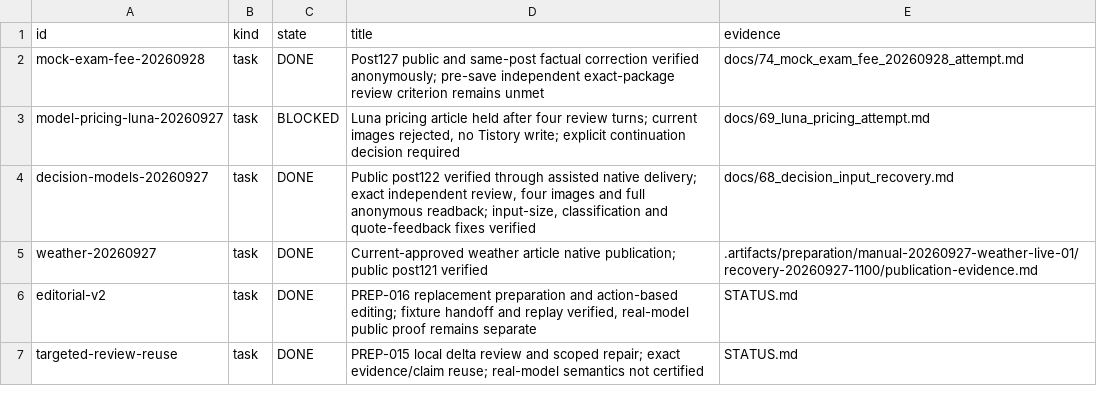
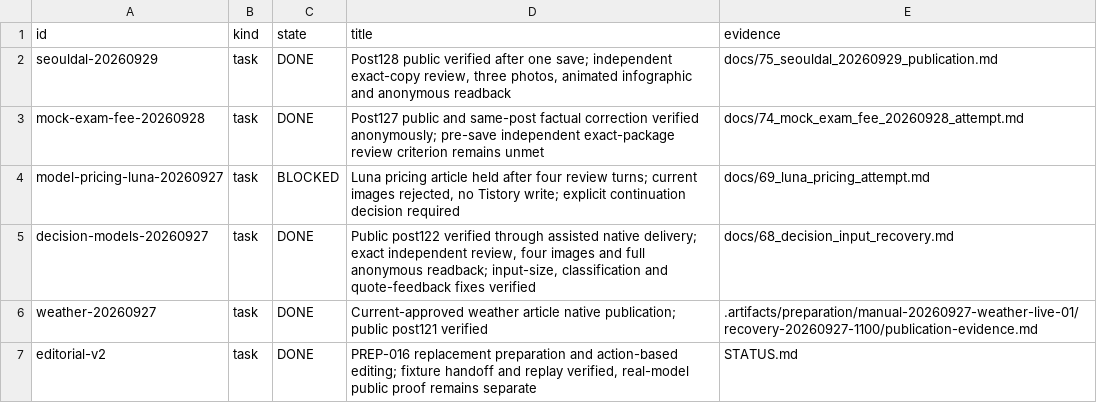
Before and after one commit to dokwanoh/TStory_Agent, a TSV file: contracts/current-work.tsv, drawn as a sheet; only a part is shown; the shorter side is filled out with more unchanged rows.

Commit message:
Record verified Seoul Dal post128 publication

```diff
--- a/contracts/current-work.tsv
+++ b/contracts/current-work.tsv
@@ -1,2 +1,3 @@
 id	kind	state	title	evidence
+seouldal-20260929	task	DONE	Post128 public verified after one save; independent exact-copy review, three photos, animated infographic and anonymous readback	docs/75_seouldal_20260929_publication.md
 mock-exam-fee-20260928	task	DONE	Post127 public and same-post factual correction verified anonymously; pre-save independent exact-package review criterion remains unmet	docs/74_mock_exam_fee_20260928_attempt.md
```
Also changed, not shown: 2 other files.
